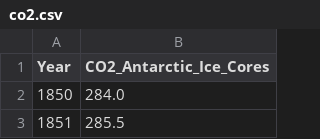
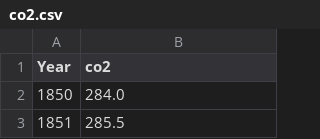
Before and after one commit to RishantGod/line_chart_GHG, a CSV file: co2.csv, drawn as a sheet; only a part is shown.

```diff
--- a/co2.csv
+++ b/co2.csv
@@ -1,2 +1,2 @@
-Year,CO2_Antarctic_Ice_Cores,
+Year,co2,
 1850,284.0,
```
Also changed, not shown: 1 other file.
